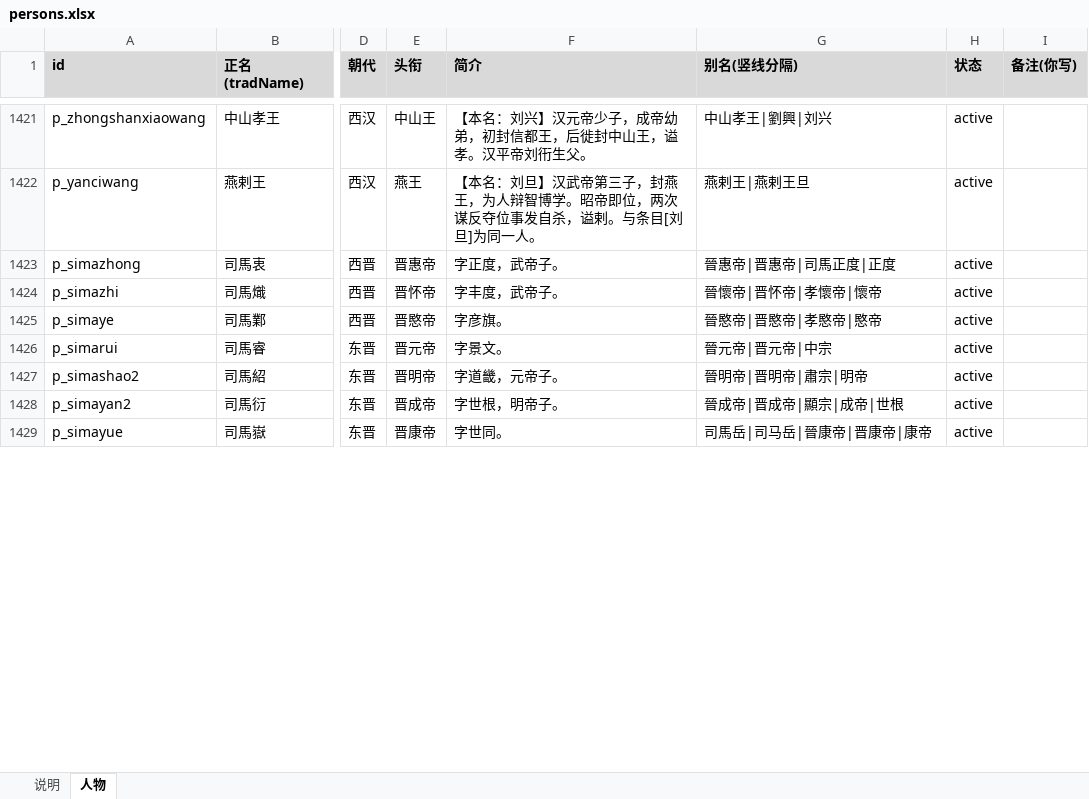
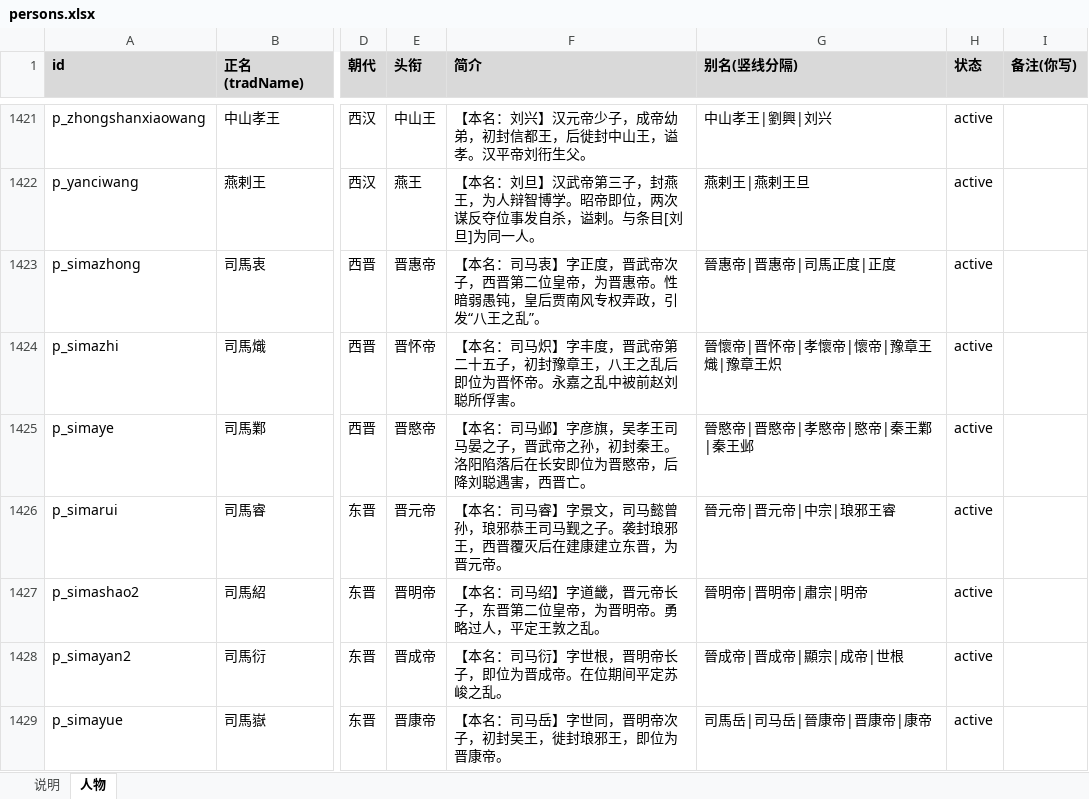
Before and after one commit to shinianshao/indexFore5History, an Excel workbook: workbook/persons.xlsx, sheet 人物, drawn as a sheet; only a part is shown, gaps mark what is left out; values as stored, in another font and other column widths than the file's, no borders; the diff covers the shown part only; the diff names each change by its address in the sheet, - before the commit and + after, or states it on an @@ line.

```diff
--- a/workbook/persons.xlsx (sheet 人物)
+++ b/workbook/persons.xlsx (sheet 人物)
-F1423 (简介): 字正度，武帝子。
+F1423 (简介): 【本名：司马衷】字正度，晋武帝次子，西晋第二位皇帝，为晋惠帝。性暗弱愚钝，皇后贾南风专权弄政，引发“八王之乱”。
-F1424 (简介): 字丰度，武帝子。
+F1424 (简介): 【本名：司马炽】字丰度，晋武帝第二十五子，初封豫章王，八王之乱后即位为晋怀帝。永嘉之乱中被前赵刘聪所俘害。
-G1424 (别名(竖线分隔)): 晉懷帝|晋怀帝|孝懷帝|懷帝
+G1424 (别名(竖线分隔)): 晉懷帝|晋怀帝|孝懷帝|懷帝|豫章王熾|豫章王炽
-F1425 (简介): 字彦旗。
+F1425 (简介): 【本名：司马邺】字彦旗，吴孝王司马晏之子，晋武帝之孙，初封秦王。洛阳陷落后在长安即位为晋愍帝，后降刘聪遇害，西晋亡。
-G1425 (别名(竖线分隔)): 晉愍帝|晋愍帝|孝愍帝|愍帝
+G1425 (别名(竖线分隔)): 晉愍帝|晋愍帝|孝愍帝|愍帝|秦王鄴|秦王邺
-F1426 (简介): 字景文。
+F1426 (简介): 【本名：司马睿】字景文，司马懿曾孙，琅邪恭王司马觐之子。袭封琅邪王，西晋覆灭后在建康建立东晋，为晋元帝。
-G1426 (别名(竖线分隔)): 晉元帝|晋元帝|中宗
+G1426 (别名(竖线分隔)): 晉元帝|晋元帝|中宗|琅邪王睿
-F1427 (简介): 字道畿，元帝子。
+F1427 (简介): 【本名：司马绍】字道畿，晋元帝长子，东晋第二位皇帝，为晋明帝。勇略过人，平定王敦之乱。
-F1428 (简介): 字世根，明帝子。
+F1428 (简介): 【本名：司马衍】字世根，晋明帝长子，即位为晋成帝。在位期间平定苏峻之乱。
-F1429 (简介): 字世同。
+F1429 (简介): 【本名：司马岳】字世同，晋明帝次子，初封吴王，徙封琅邪王，即位为晋康帝。
```
Also changed, not shown: 151 edited cells elsewhere in this sheet, 2 other files.
